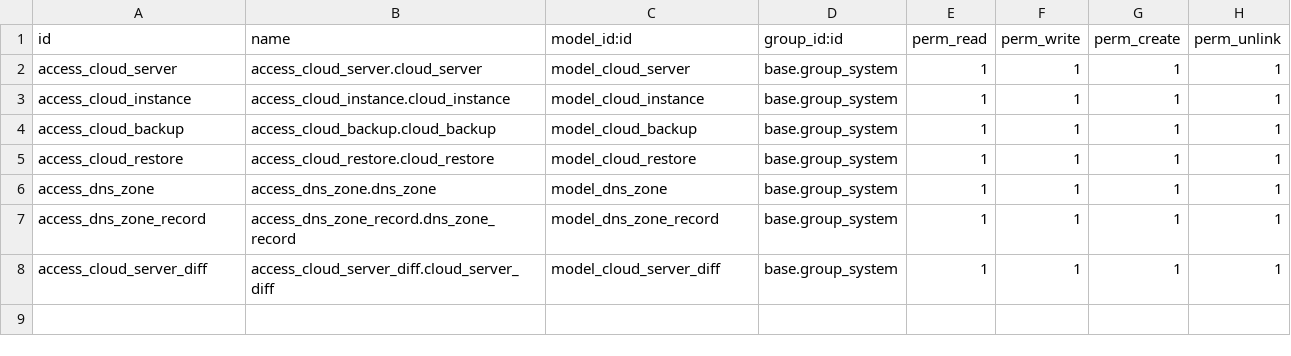
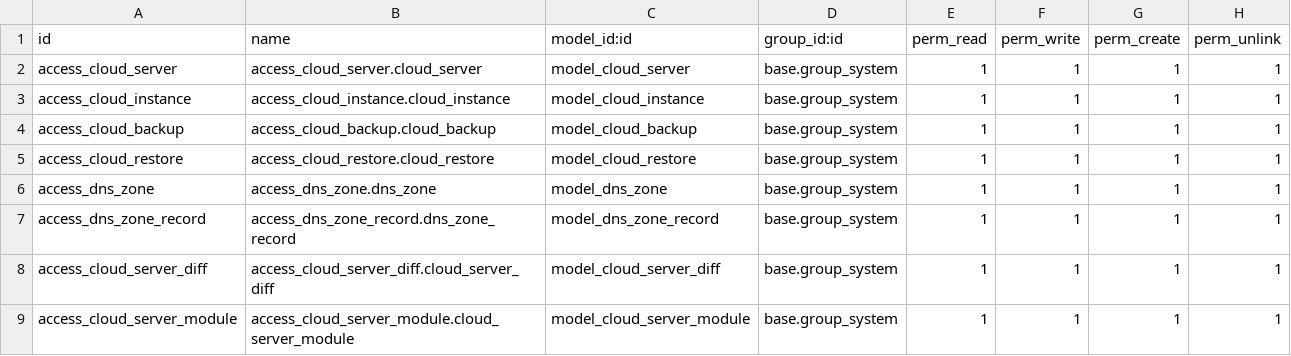
Before and after one commit to elmeriniemela/tabularium, a CSV file: cloud_manager/security/ir.model.access.csv, drawn as a sheet; the diff names each change by its address in the sheet, - before the commit and + after, or states it on an @@ line.

Commit message:
add modules

```diff
--- a/cloud_manager/security/ir.model.access.csv
+++ b/cloud_manager/security/ir.model.access.csv
+row 9: access_cloud_server_module | access_cloud_server_module.cloud_server_module | model_cloud_server_module | base.group_system | 1 | 1 | 1 | 1
```
Also changed, not shown: 7 other files.
